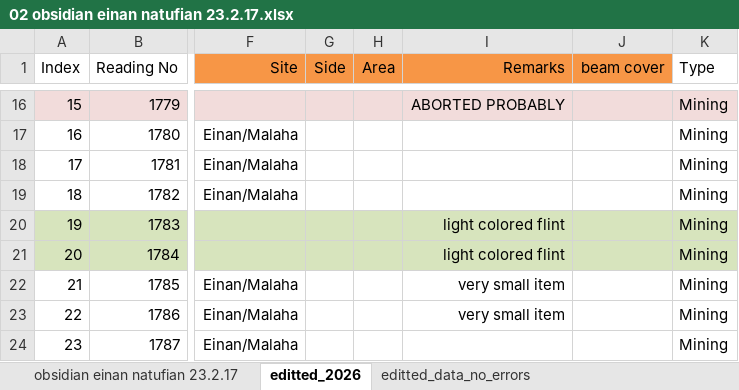
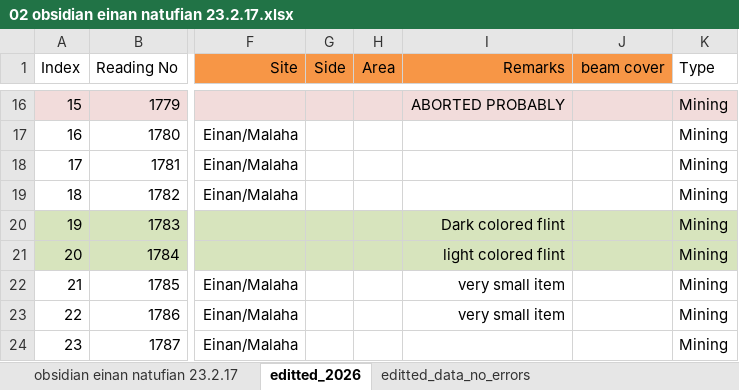
Before and after one commit to avirbig/obsidian, an Excel workbook: my_samples/02 obsidian einan natufian 23.2.17.xlsx, sheet editted_2026, drawn as a sheet; only a part is shown, gaps mark what is left out; values as stored, in another font and other column widths than the file's, no borders; the diff names each change by its address in the sheet, - before the commit and + after, or states it on an @@ line.

```diff
--- a/my_samples/02 obsidian einan natufian 23.2.17.xlsx (sheet editted_2026)
+++ b/my_samples/02 obsidian einan natufian 23.2.17.xlsx (sheet editted_2026)
-I20 (Remarks): light colored flint
+I20 (Remarks): Dark colored flint
```
Also changed, not shown: 12 other files.
